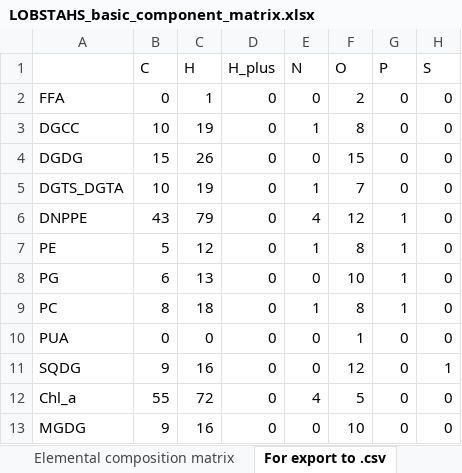
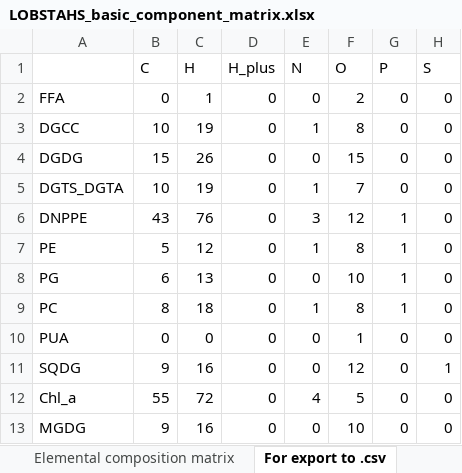
Before and after one commit to vanmooylipidomics/LOBSTAHS, an Excel workbook: inst/doc/xlsx/LOBSTAHS_basic_component_matrix.xlsx, sheet For export to .csv, drawn as a sheet; only a part is shown; values as stored, in another font and other column widths than the file's, no borders; the diff names each change by its address in the sheet, - before the commit and + after, or states it on an @@ line.

```diff
--- a/inst/doc/xlsx/LOBSTAHS_basic_component_matrix.xlsx (sheet For export to .csv)
+++ b/inst/doc/xlsx/LOBSTAHS_basic_component_matrix.xlsx (sheet For export to .csv)
-C6 (H): 79
+C6 (H): 76
-E6 (N): 4
+E6 (N): 3
```
Also changed, not shown: sheet Notes, sheet Elemental composition matrix, 2 other files.
